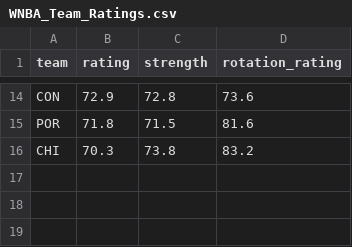
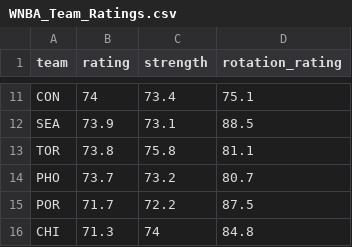
Before and after one commit to joshmartinecon/wnba-ratings, a CSV file: WNBA_Team_Ratings.csv, drawn as a sheet; only a part is shown, gaps mark what is left out; the diff covers the shown part only.

```diff
--- a/WNBA_Team_Ratings.csv
+++ b/WNBA_Team_Ratings.csv
@@ -14,3 +11,6 @@
-"CON",72.9,72.8,73.6
-"POR",71.8,71.5,81.6
-"CHI",70.3,73.8,83.2
+"CON",74,73.4,75.1
+"SEA",73.9,73.1,88.5
+"TOR",73.8,75.8,81.1
+"PHO",73.7,73.2,80.7
+"POR",71.7,72.2,87.5
+"CHI",71.3,74,84.8
```
Also changed, not shown: 3 removed rows and 27 edited cells elsewhere in this file, WNBA_Ratings_and_Rotations.csv, minutes played per.csv, 3 other files.
